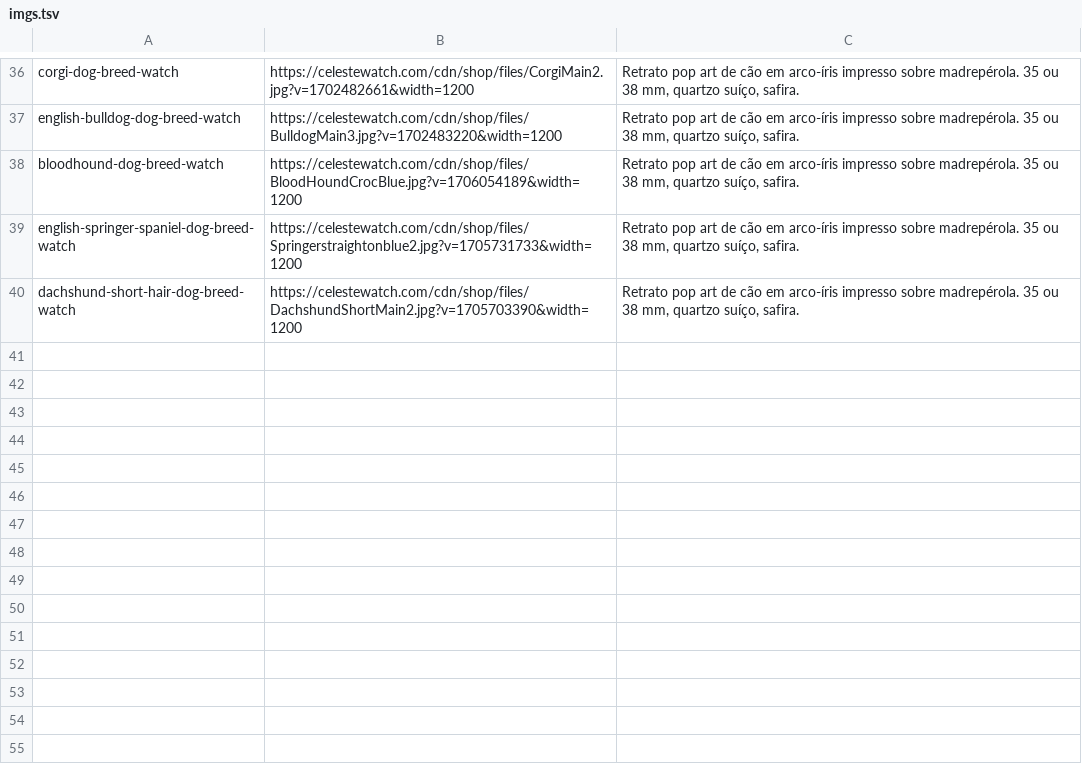
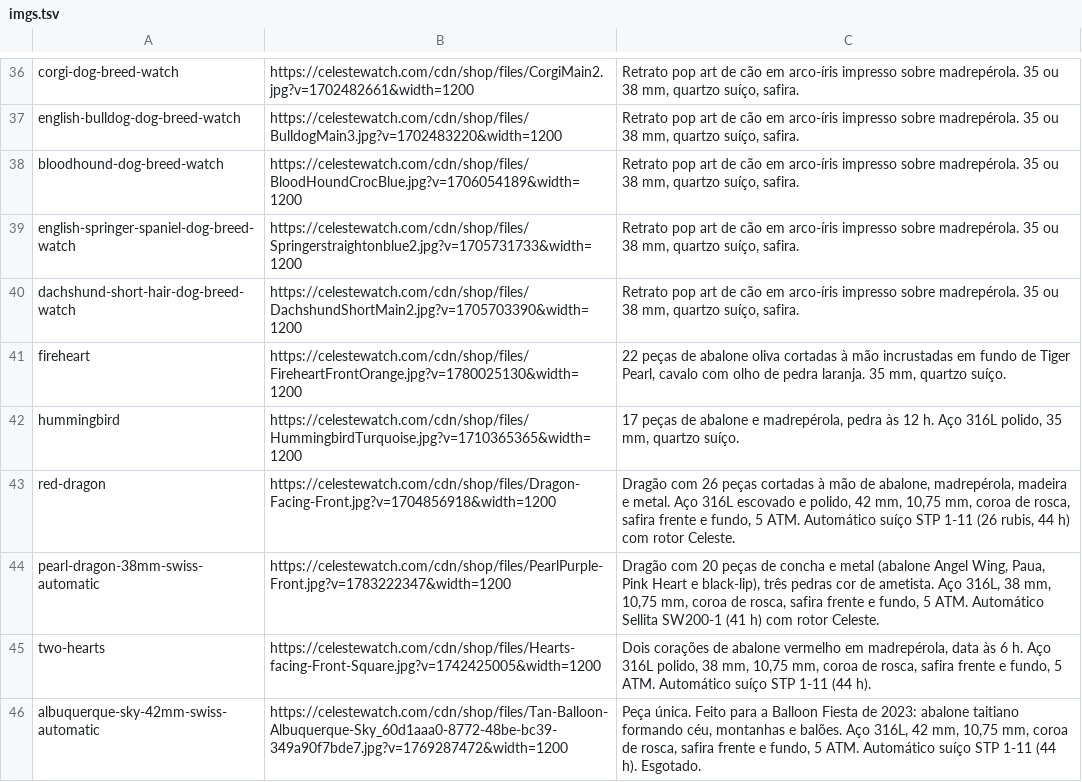
Before and after one commit to lfatessari/Religioteca, a TSV file: historico/imgs.tsv, drawn as a sheet; only a part is shown, gaps mark what is left out.

```diff
--- a/historico/imgs.tsv
+++ b/historico/imgs.tsv
@@ -40 +40,7 @@ english-springer-spaniel-dog-breed-watch	https://celestewatch.com/cdn/shop/files
 dachshund-short-hair-dog-breed-watch	https://celestewatch.com/cdn/shop/files/DachshundShortMain2.jpg?v=1705703390&width=1200	Retrato pop art de cão em arco-íris impresso sobre madrepérola. 35 ou 38 mm, quartzo suíço, safira.
+fireheart	https://celestewatch.com/cdn/shop/files/FireheartFrontOrange.jpg?v=1780025130&width=1200	22 peças de abalone oliva cortadas à mão incrustadas em fundo de Tiger Pearl, cavalo com olho de pedra laranja. 35 mm, quartzo suíço.
+hummingbird	https://celestewatch.com/cdn/shop/files/HummingbirdTurquoise.jpg?v=1710365365&width=1200	17 peças de abalone e madrepérola, pedra às 12 h. Aço 316L polido, 35 mm, quartzo suíço.
+red-dragon	https://celestewatch.com/cdn/shop/files/Dragon-Facing-Front.jpg?v=1704856918&width=1200	Dragão com 26 peças cortadas à mão de abalone, madrepérola, madeira e metal. Aço 316L escovado e polido, 42 mm, 10,75 mm, coroa de rosca, safira frente e fundo, 5 ATM. Automático suíço STP 1-11 (26 rubis, 44 h) com rotor Celeste.
+pearl-dragon-38mm-swiss-automatic	https://celestewatch.com/cdn/shop/files/PearlPurple-Front.jpg?v=1783222347&width=1200	Dragão com 20 peças de concha e metal (abalone Angel Wing, Paua, Pink Heart e black-lip), três pedras cor de ametista. Aço 316L, 38 mm, 10,75 mm, coroa de rosca, safira frente e fundo, 5 ATM. Automático Sellita SW200-1 (41 h) com rotor Celeste.
+two-hearts	https://celestewatch.com/cdn/shop/files/Hearts-facing-Front-Square.jpg?v=1742425005&width=1200	Dois corações de abalone vermelho em madrepérola, data às 6 h. Aço 316L polido, 38 mm, 10,75 mm, coroa de rosca, safira frente e fundo, 5 ATM. Automático suíço STP 1-11 (44 h).
+albuquerque-sky-42mm-swiss-automatic	https://celestewatch.com/cdn/shop/files/Tan-Balloon-Albuquerque-Sky_60d1aaa0-8772-48be-bc39-349a90f7bde7.jpg?v=1769287472&width=1200	Peça única. Feito para a Balloon Fiesta de 2023: abalone taitiano formando céu, montanhas e balões. Aço 316L, 42 mm, 10,75 mm, coroa de rosca, safira frente e fundo, 5 ATM. Automático suíço STP 1-11 (44 h). Esgotado.
```
Also changed, not shown: 4 other files.
